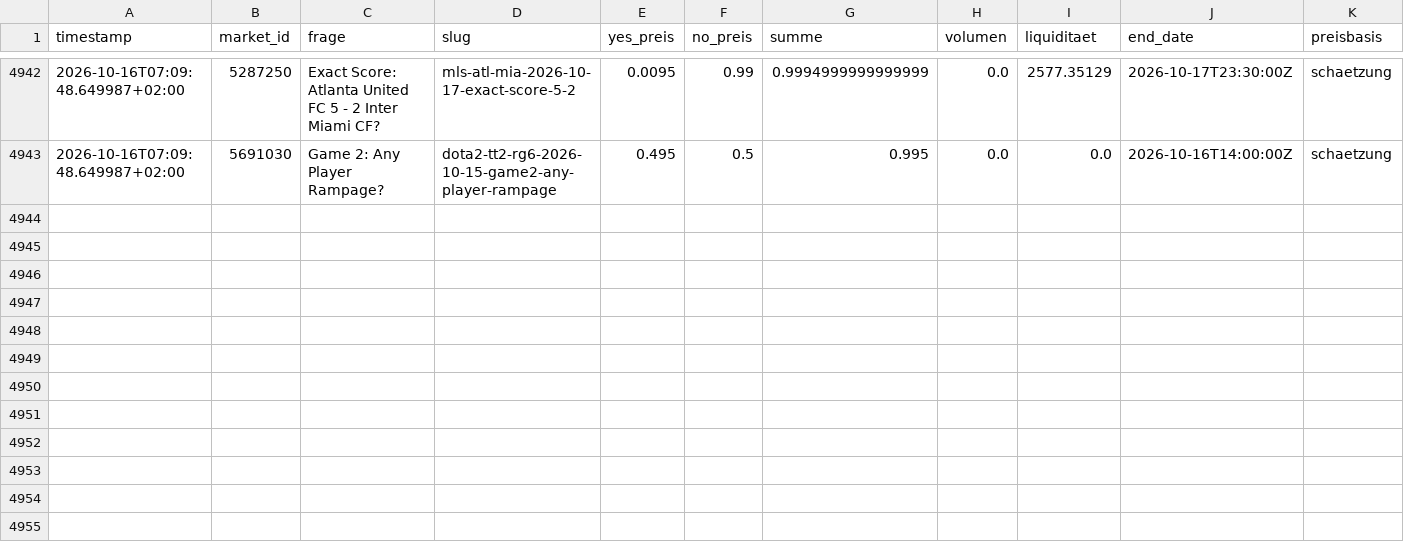
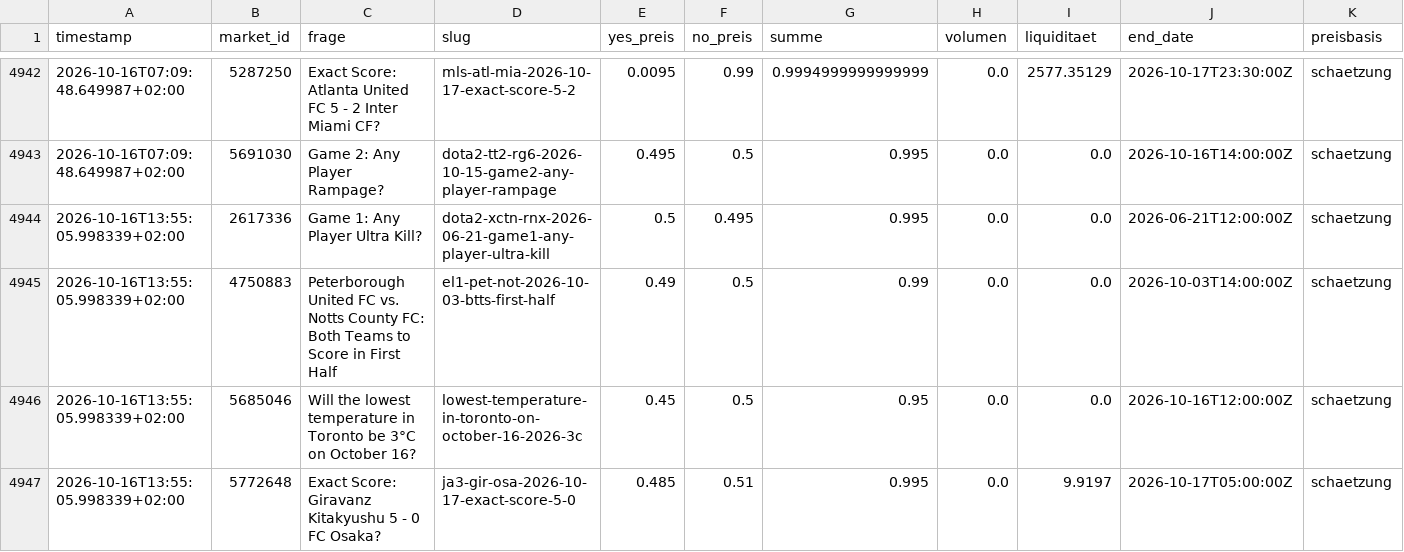
Before and after one commit to rouvenwieland/polymarket-scanner, a CSV file: data/snapshots.csv, drawn as a sheet; only a part is shown, gaps mark what is left out; the diff names each change by its address in the sheet, - before the commit and + after, or states it on an @@ line.

```diff
--- a/data/snapshots.csv
+++ b/data/snapshots.csv
+row 4944: 2026-10-16T13:55:05.998339+02:00 | 2617336 | Game 1: Any Player Ultra Kill? | dota2-xctn-rnx-2026-06-21-game1-any-player-ultra-kill | 0.5 | 0.495 | 0.995 | 0.0 | 0.0 | 2026-06-21T12:00:00Z | schaetzung
+row 4945: 2026-10-16T13:55:05.998339+02:00 | 4750883 | Peterborough United FC vs. Notts County FC: Both Teams to Score in First Half | el1-pet-not-2026-10-03-btts-first-half | 0.49 | 0.5 | 0.99 | 0.0 | 0.0 | 2026-10-03T14:00:00Z | schaetzung
+row 4946: 2026-10-16T13:55:05.998339+02:00 | 5685046 | Will the lowest temperature in Toronto be 3°C on October 16? | lowest-temperature-in-toronto-on-october-16-2026-3c | 0.45 | 0.5 | 0.95 | 0.0 | 0.0 | 2026-10-16T12:00:00Z | schaetzung
+row 4947: 2026-10-16T13:55:05.998339+02:00 | 5772648 | Exact Score: Giravanz Kitakyushu 5 - 0 FC Osaka? | ja3-gir-osa-2026-10-17-exact-score-5-0 | 0.485 | 0.51 | 0.995 | 0.0 | 9.9197 | 2026-10-17T05:00:00Z | schaetzung
```
Also changed, not shown: data/fund_history.csv, data/fund_history_aggressive.csv, 3 other files.
